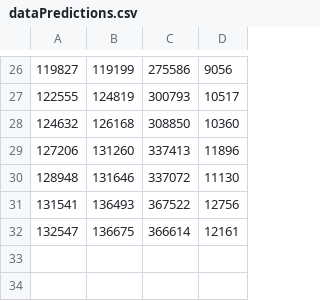
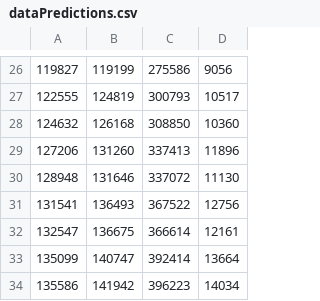
Before and after one commit to lucastsutsui/corona-prediction, a CSV file: dataPredictions.csv, drawn as a sheet; only a part is shown, gaps mark what is left out.

```diff
--- a/dataPredictions.csv
+++ b/dataPredictions.csv
@@ -32 +32,3 @@
 132547,136675,366614,12161
+135099,140747,392414,13664
+135586,141942,396223,14034
```
Also changed, not shown: 2 other files.
